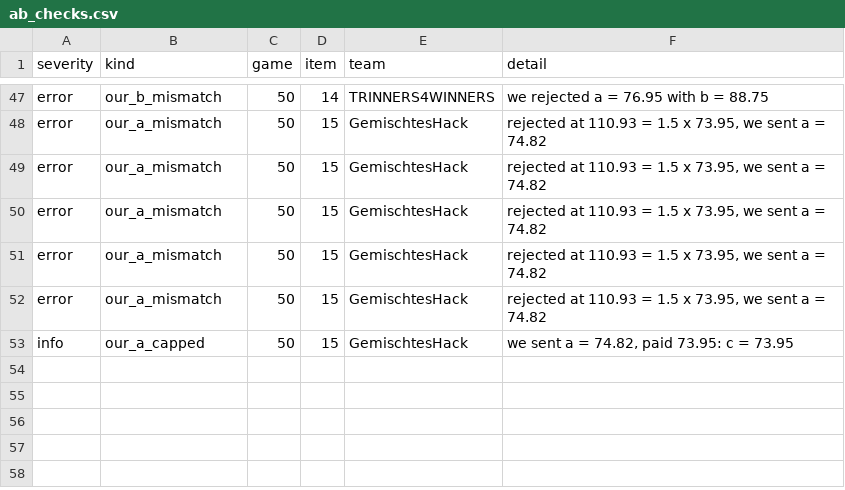
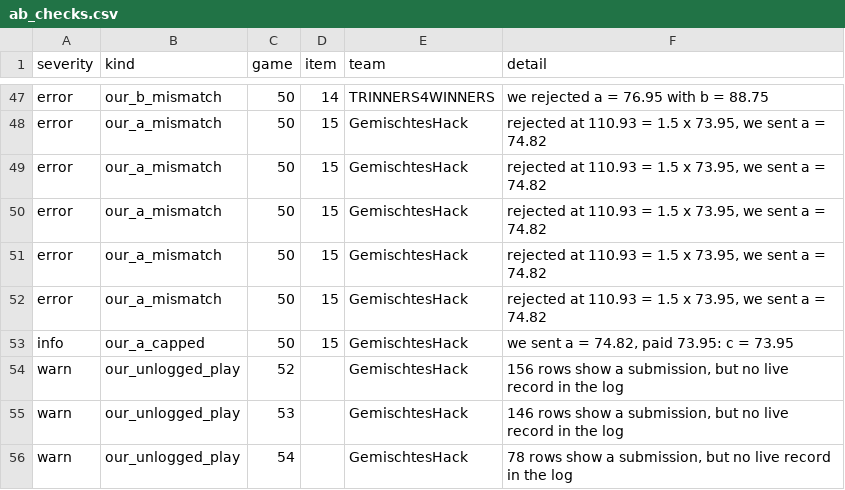
Before and after one commit to LukasMevissen/claim-to-fame, a CSV file: results/ab_checks.csv, drawn as a sheet; only a part is shown, gaps mark what is left out; the diff names each change by its address in the sheet, - before the commit and + after, or states it on an @@ line.

Commit message:
Auto-sync: results/ab_checks.csv,results/ab_table.csv results/market/limit_factor.json,results/market/summary.json results/opponent_belief.json

```diff
--- a/results/ab_checks.csv
+++ b/results/ab_checks.csv
+row 54: warn | our_unlogged_play | 52 |  | GemischtesHack | 156 rows show a submission, but no live record in the log
+row 55: warn | our_unlogged_play | 53 |  | GemischtesHack | 146 rows show a submission, but no live record in the log
+row 56: warn | our_unlogged_play | 54 |  | GemischtesHack | 78 rows show a submission, but no live record in the log
```
Also changed, not shown: 4 other files.
